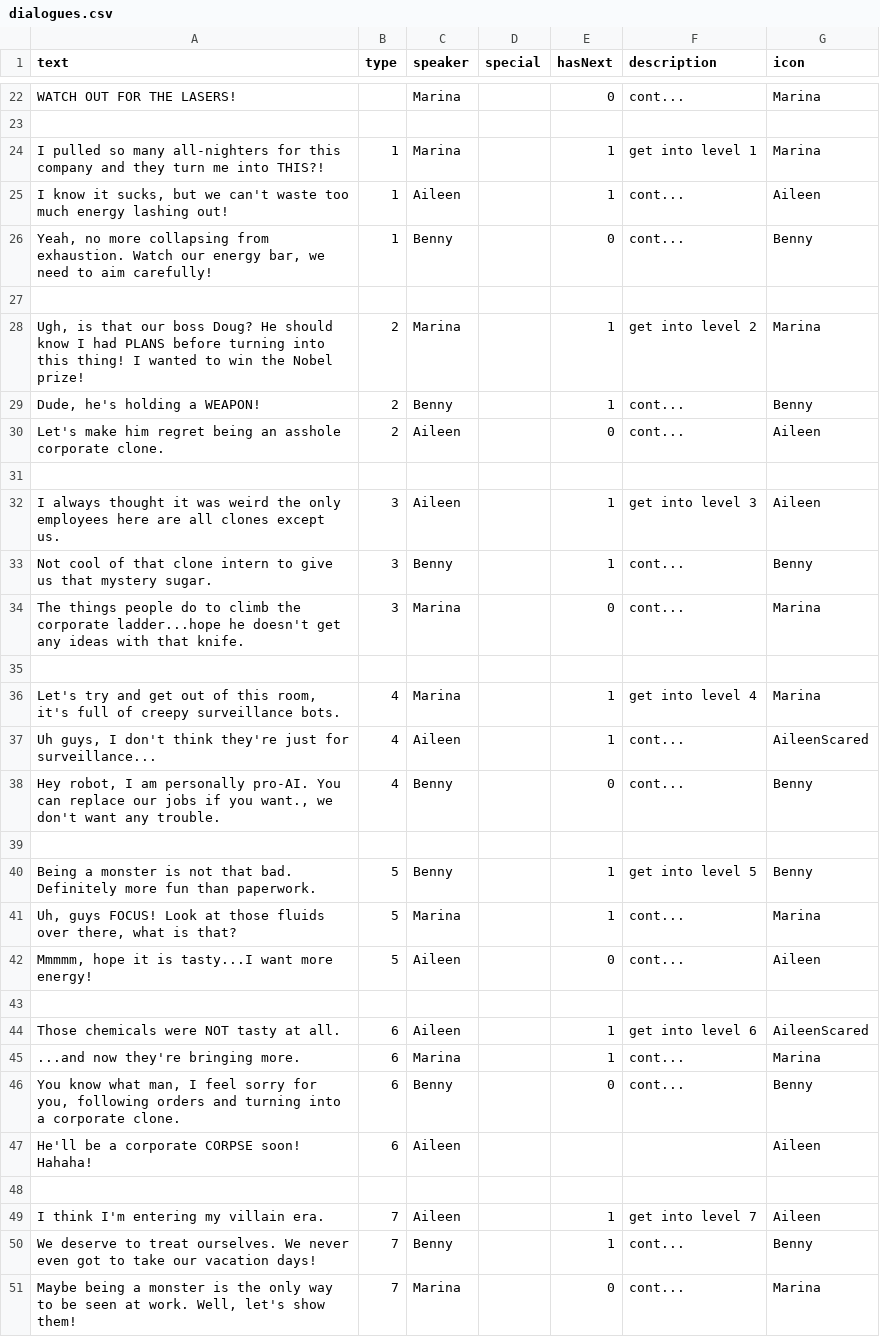
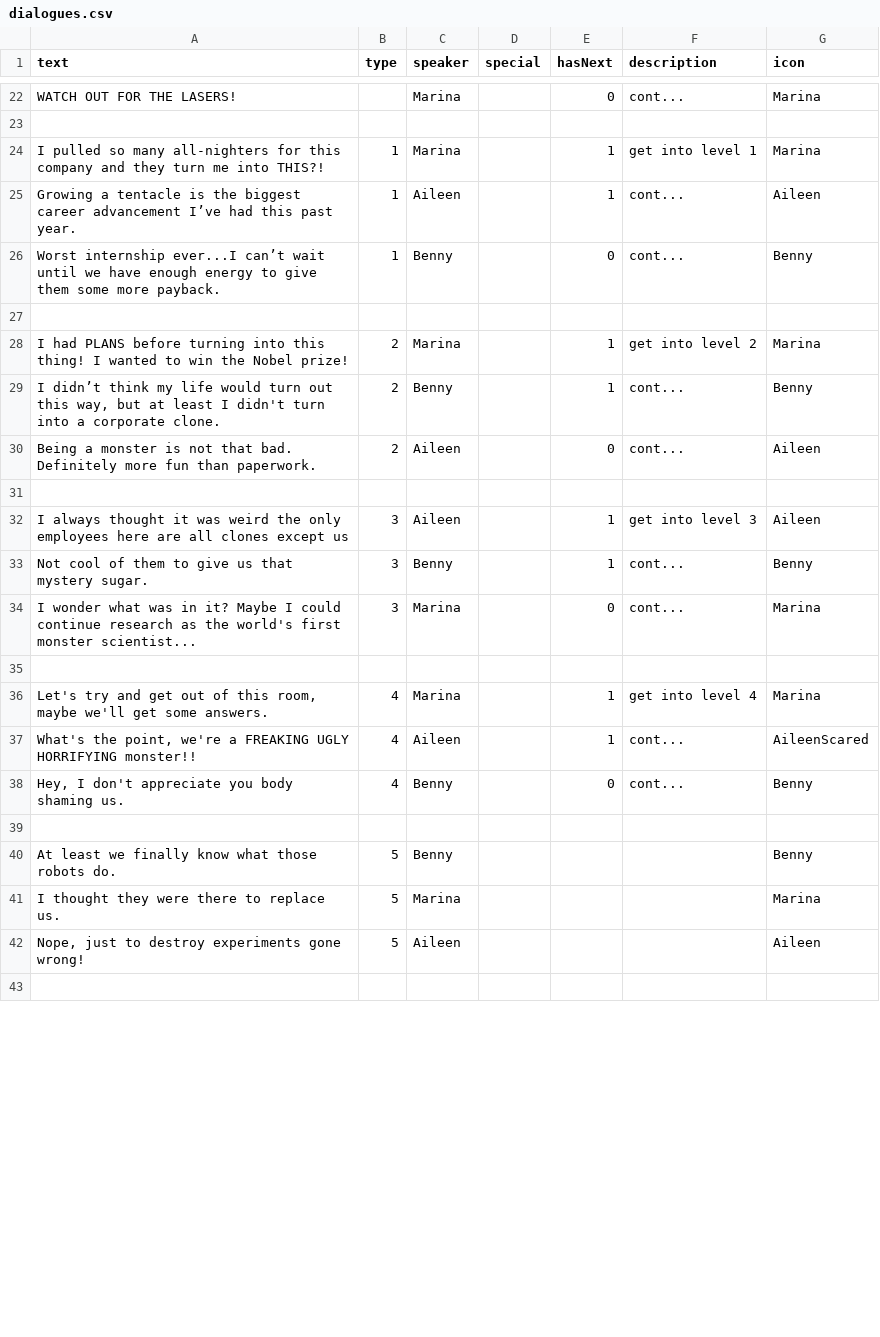
Before and after one commit to shshwdr/MysterySpore, a CSV file: Assets/Resources/csv/dialogues.csv, drawn as a sheet; only a part is shown, gaps mark what is left out; the diff covers the shown part only.

Commit message:
Revert "merging i think"
This reverts commit f25fe2a7b26386c000c34fb795bab5c50cb6d336, reversing
changes made to 7359fd7f1e1529e419f9666ccf84614122527d8c.

```diff
--- a/Assets/Resources/csv/dialogues.csv
+++ b/Assets/Resources/csv/dialogues.csv
@@ -24,28 +24,20 @@ WATCH OUT FOR THE LASERS!,,Marina,,0,cont...,Marina
 I pulled so many all-nighters for this company and they turn me into THIS?!,1,Marina,,1,get into level 1,Marina
-"I know it sucks, but we can't waste too much energy lashing out! ",1,Aileen,,1,cont...,Aileen
-"Yeah, no more collapsing from exhaustion. Watch our energy bar, we need to aim carefully!",1,Benny,,0,cont...,Benny
+Growing a tentacle is the biggest career advancement I’ve had this past year.,1,Aileen,,1,cont...,Aileen
+Worst internship ever...I can’t wait until we have enough energy to give them some more payback.,1,Benny,,0,cont...,Benny
 ,,,,,,
-"Ugh, is that our boss Doug? He should know I had PLANS before turning into this thing! I wanted to win the Nobel prize!",2,Marina,,1,get into level 2,Marina
-"Dude, he's holding a WEAPON!",2,Benny,,1,cont...,Benny
-Let's make him regret being an asshole corporate clone.,2,Aileen,,0,cont...,Aileen
+I had PLANS before turning into this thing! I wanted to win the Nobel prize!,2,Marina,,1,get into level 2,Marina
+"I didn’t think my life would turn out this way, but at least I didn't turn into a corporate clone.",2,Benny,,1,cont...,Benny
+Being a monster is not that bad. Definitely more fun than paperwork.,2,Aileen,,0,cont...,Aileen
 ,,,,,,
-I always thought it was weird the only employees here are all clones except us.,3,Aileen,,1,get into level 3,Aileen
-Not cool of that clone intern to give us that mystery sugar.,3,Benny,,1,cont...,Benny
-The things people do to climb the corporate ladder...hope he doesn't get any ideas with that knife.,3,Marina,,0,cont...,Marina
+I always thought it was weird the only employees here are all clones except us,3,Aileen,,1,get into level 3,Aileen
+Not cool of them to give us that mystery sugar.,3,Benny,,1,cont...,Benny
+I wonder what was in it? Maybe I could continue research as the world's first monster scientist...,3,Marina,,0,cont...,Marina
 ,,,,,,
-"Let's try and get out of this room, it's full of creepy surveillance bots. ",4,Marina,,1,get into level 4,Marina
-"Uh guys, I don't think they're just for surveillance...",4,Aileen,,1,cont...,AileenScared
-"Hey robot, I am personally pro-AI. You can replace our jobs if you want., we don't want any trouble.",4,Benny,,0,cont...,Benny
+"Let's try and get out of this room, maybe we'll get some answers.",4,Marina,,1,get into level 4,Marina
+"What's the point, we're a FREAKING UGLY HORRIFYING monster!!",4,Aileen,,1,cont...,AileenScared
+"Hey, I don't appreciate you body shaming us.",4,Benny,,0,cont...,Benny
 ,,,,,,
-Being a monster is not that bad. Definitely more fun than paperwork.,5,Benny,,1,get into level 5,Benny
-"Uh, guys FOCUS! Look at those fluids over there, what is that?",5,Marina,,1,cont...,Marina
-"Mmmmm, hope it is tasty...I want more energy!",5,Aileen,,0,cont...,Aileen
+At least we finally know what those robots do.,5,Benny,,,,Benny
+I thought they were there to replace us.,5,Marina,,,,Marina
+"Nope, just to destroy experiments gone wrong!",5,Aileen,,,,Aileen
 ,,,,,,
-Those chemicals were NOT tasty at all.,6,Aileen,,1,get into level 6,AileenScared
-...and now they're bringing more.,6,Marina,,1,cont...,Marina
-"You know what man, I feel sorry for you, following orders and turning into a corporate clone.",6,Benny,,0,cont...,Benny
-He'll be a corporate CORPSE soon! Hahaha!,6,Aileen,,,,Aileen
-,,,,,,
-I think I'm entering my villain era.,7,Aileen,,1,get into level 7,Aileen
-We deserve to treat ourselves. We never even got to take our vacation days!,7,Benny,,1,cont...,Benny
-"Maybe being a monster is the only way to be seen at work. Well, let's show them!",7,Marina,,0,cont...,Marina
```
Also changed, not shown: 1 removed row and 34 edited cells elsewhere in this file, 30 other files.
